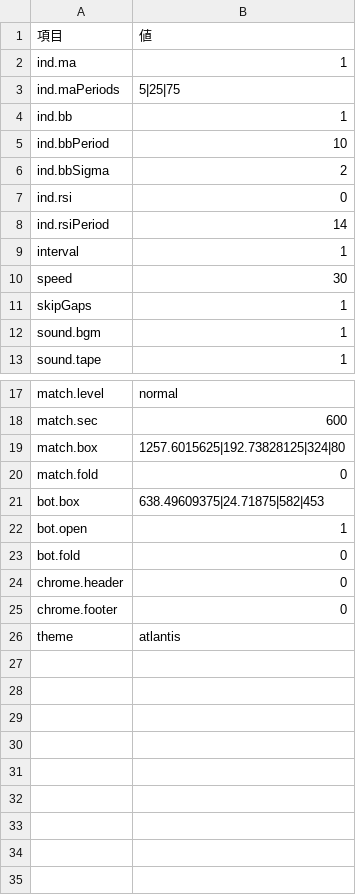
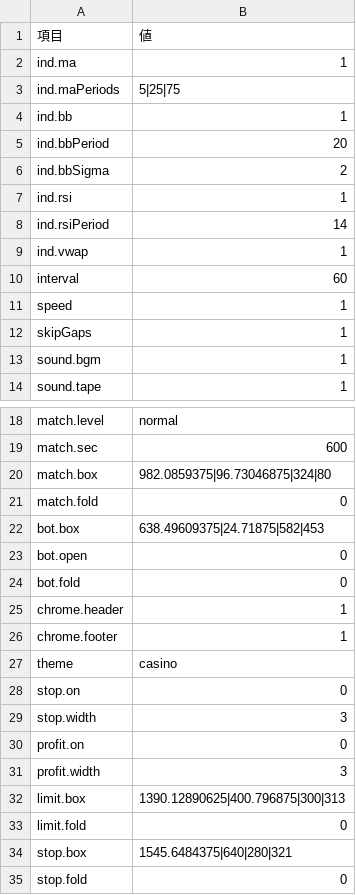
Before and after one commit to syunta1999/local-trade, a CSV file: public/data/challenges/settings.csv, drawn as a sheet; only a part is shown, gaps mark what is left out.

```diff
--- a/public/data/challenges/settings.csv
+++ b/public/data/challenges/settings.csv
@@ -4,8 +4,9 @@ ind.maPeriods,5|25|75
 ind.bb,1
-ind.bbPeriod,10
+ind.bbPeriod,20
 ind.bbSigma,2
-ind.rsi,0
+ind.rsi,1
 ind.rsiPeriod,14
-interval,1
-speed,30
+ind.vwap,1
+interval,60
+speed,1
 skipGaps,1
@@ -18,9 +19,17 @@ match.level,normal
 match.sec,600
-match.box,1257.6015625|192.73828125|324|80
+match.box,982.0859375|96.73046875|324|80
 match.fold,0
 bot.box,638.49609375|24.71875|582|453
-bot.open,1
+bot.open,0
 bot.fold,0
-chrome.header,0
-chrome.footer,0
-theme,atlantis
+chrome.header,1
+chrome.footer,1
+theme,casino
+stop.on,0
+stop.width,3
+profit.on,0
+profit.width,3
+limit.box,1390.12890625|400.796875|300|313
+limit.fold,0
+stop.box,1545.6484375|640|280|321
+stop.fold,0
```
Also changed, not shown: public/data/challenges/challenges.csv, public/data/challenges/trades.csv, 24 other files.
